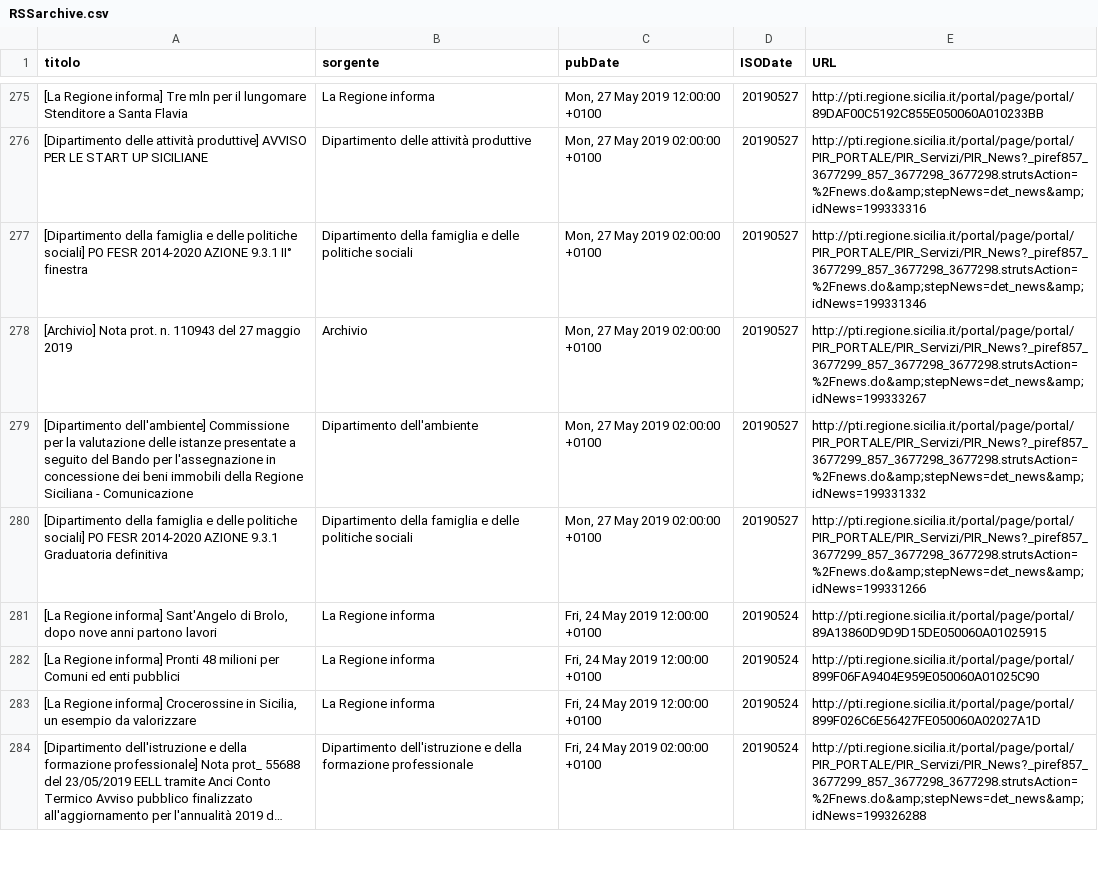
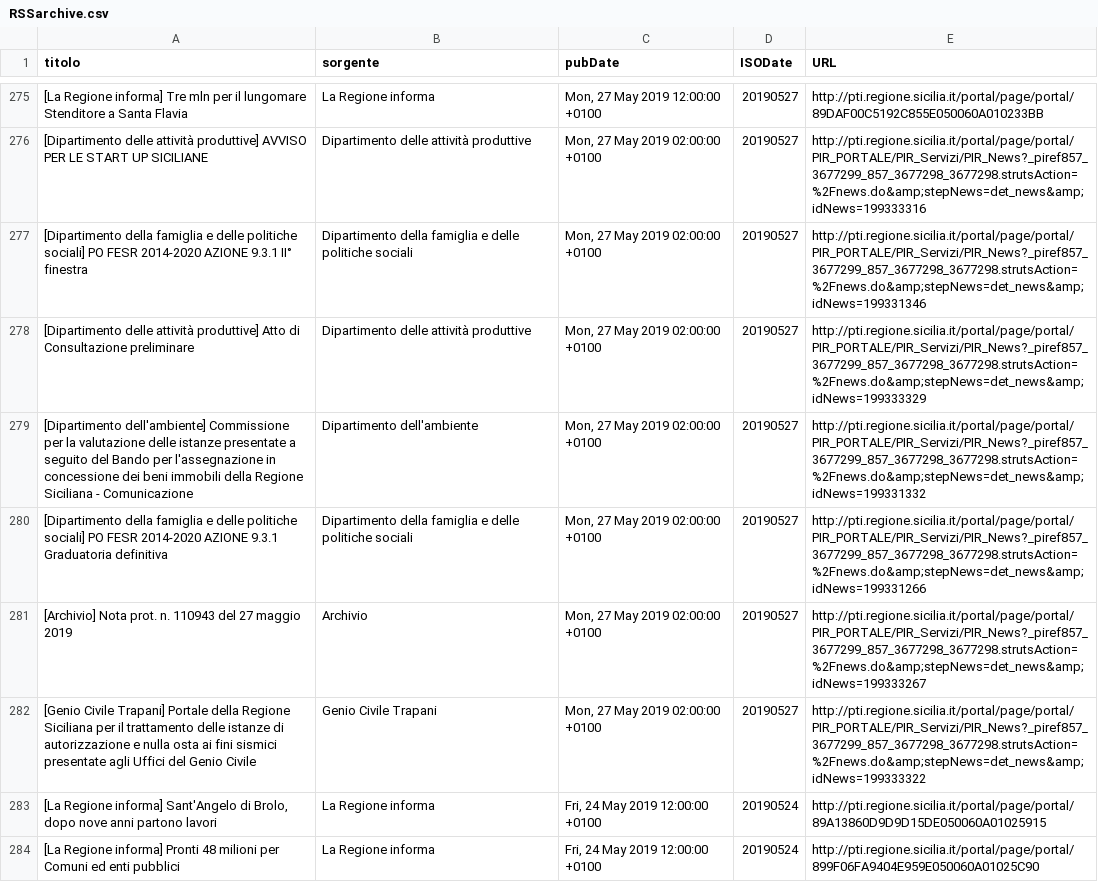
Before and after one commit to aborruso/regioneSiciliaNewsRSS, a CSV file: RSSarchive.csv, drawn as a sheet; only a part is shown, gaps mark what is left out; the shorter side is filled out with more unchanged rows; long unchanged cells end in ….

Commit message:
Aggiorna archivio notizie

```diff
--- a/RSSarchive.csv
+++ b/RSSarchive.csv
@@ -277,5 +277,7 @@ titolo,sorgente,pubDate,ISODate,URL
 [Dipartimento della famiglia e delle politiche sociali] PO FESR 2014-2020 AZIONE 9.3.1 II° finestra,Dipartimento della famiglia e delle politiche sociali,"Mon, 27 May 2019 02:00:00 +0100",20190527,http://pti.regione.sicilia.it/portal/page/portal/PIR_PORTALE/PIR_Servizi/PIR_News?_piref857_3677299_857_3677298_3677298.strutsAction=%2Fnews.do&amp;stepNews=det_news&amp;idNews=199331346
-[Archivio] Nota prot. n. 110943 del 27 maggio 2019,Archivio,"Mon, 27 May 2019 02:00:00 +0100",20190527,http://pti.regione.sicilia.it/portal/page/portal/PIR_PORTALE/PIR_Servizi/PIR_News?_piref857_3677299_857_3677298_3677298.strutsAction=%2Fnews.do&amp;stepNews=det_news&amp;idNews=199333267
+[Dipartimento delle attività produttive] Atto di Consultazione preliminare,Dipartimento delle attività produttive,"Mon, 27 May 2019 02:00:00 +0100",20190527,http://pti.regione.sicilia.it/portal/page/portal/PIR_PORTALE/PIR_Servizi/PIR_News?_piref857_3677299_857_3677298_3677298.strutsAction=%2Fnews.do&amp;stepNews=det_news&amp;idNews=199333329
 [Dipartimento dell'ambiente] Commissione per la valutazione delle istanze presentate a seguito del Bando per l'assegnazione in concessione dei beni immobili della Regione Siciliana - Comunicazione,Dipartimento dell'ambiente,"Mon, 27 May 2019 02:00:00 +0100",20190527,http://pti.regione.sicilia.it/portal/page/portal/PIR_PORTALE/PIR_Servizi/PIR_News?_piref857_3677299_857_3677298_3677298.strutsAction=%2Fnews.do&amp;stepNews=det_news&amp;idNews=199331332
 [Dipartimento della famiglia e delle politiche sociali] PO FESR 2014-2020 AZIONE 9.3.1 Graduatoria definitiva,Dipartimento della famiglia e delle politiche sociali,"Mon, 27 May 2019 02:00:00 +0100",20190527,http://pti.regione.sicilia.it/portal/page/portal/PIR_PORTALE/PIR_Servizi/PIR_News?_piref857_3677299_857_3677298_3677298.strutsAction=%2Fnews.do&amp;stepNews=det_news&amp;idNews=199331266
+[Archivio] Nota prot. n. 110943 del 27 maggio 2019,Archivio,"Mon, 27 May 2019 02:00:00 +0100",20190527,http://pti.regione.sicilia.it/portal/page/portal/PIR_PORTALE/PIR_Servizi/PIR_News?_piref857_3677299_857_3677298_3677298.strutsAction=%2Fnews.do&amp;stepNews=det_news&amp;idNews=199333267
+[Genio Civile Trapani] Portale della Regione Siciliana per il trattamento delle istanze di autorizzazione e nulla osta ai fini sismici presentate agli Uffici del Genio Civile,Genio Civile Trapani,"Mon, 27 May 2019 02:00:00 +0100",20190527,http://pti.regione.sicilia.it/portal/page/portal/PIR_PORTALE/PIR_Servizi/PIR_News?_piref857_3677299_857_3677298_3677298.strutsAction=%2Fnews.do&amp;stepNews=det_news&amp;idNews=199333322
 "[La Regione informa] Sant'Angelo di Brolo, dopo nove anni partono lavori",La Regione informa,"Fri, 24 May 2019 12:00:00 +0100",20190524,http://pti.regione.sicilia.it/portal/page/portal/89A13860D9D9D15DE050060A01025915
```
